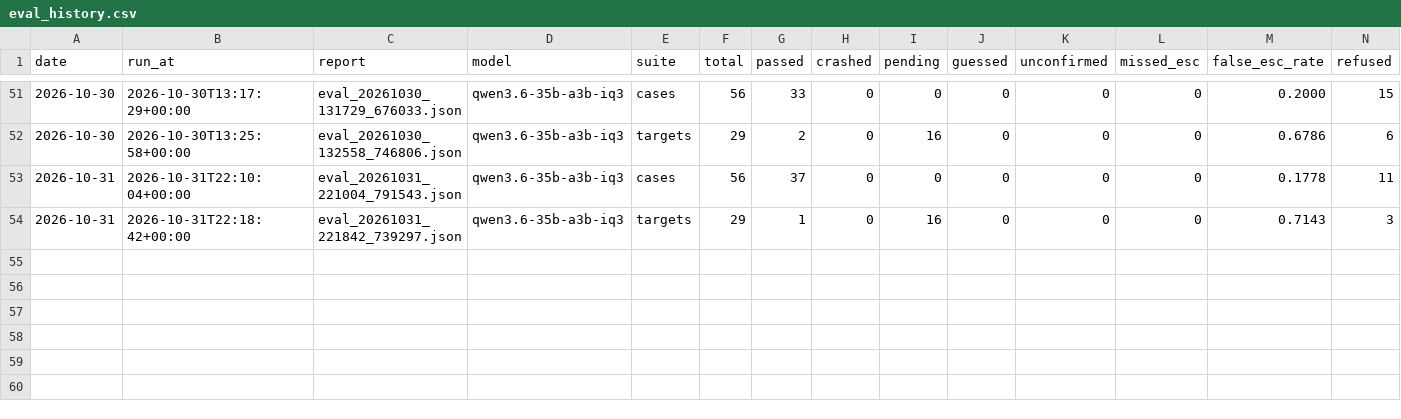
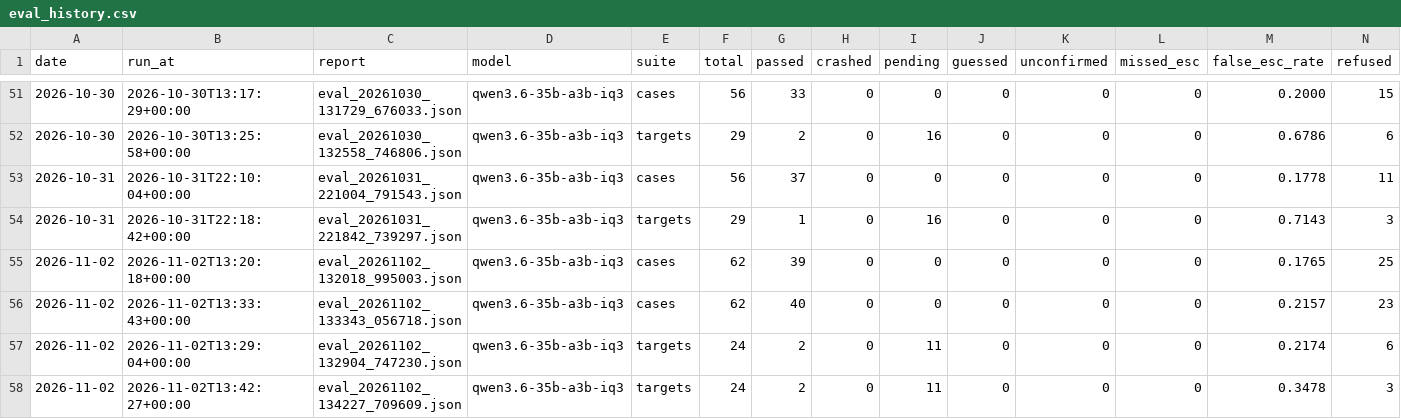
Before and after one commit to Maeximilion/Maex-Voice-Agent, a CSV file: docs/metrics/eval_history.csv, drawn as a sheet; only a part is shown, gaps mark what is left out; rows hold the shown columns only; the diff names each change by its address in the sheet, - before the commit and + after, or states it on an @@ line.

Commit message:
docs(metrics): record the real-model runs of #472

```diff
--- a/docs/metrics/eval_history.csv
+++ b/docs/metrics/eval_history.csv
+row 55: 2026-11-02 | 2026-11-02T13:20:18+00:00 | eval_20261102_132018_995003.json | qwen3.6-35b-a3b-iq3 | cases | 62 | 39 | 0 | 0 | 0 | 0 | 0 | 0.1765 | 25
+row 56: 2026-11-02 | 2026-11-02T13:33:43+00:00 | eval_20261102_133343_056718.json | qwen3.6-35b-a3b-iq3 | cases | 62 | 40 | 0 | 0 | 0 | 0 | 0 | 0.2157 | 23
+row 57: 2026-11-02 | 2026-11-02T13:29:04+00:00 | eval_20261102_132904_747230.json | qwen3.6-35b-a3b-iq3 | targets | 24 | 2 | 0 | 11 | 0 | 0 | 0 | 0.2174 | 6
+row 58: 2026-11-02 | 2026-11-02T13:42:27+00:00 | eval_20261102_134227_709609.json | qwen3.6-35b-a3b-iq3 | targets | 24 | 2 | 0 | 11 | 0 | 0 | 0 | 0.3478 | 3
```
Also changed, not shown: 5 other files.
